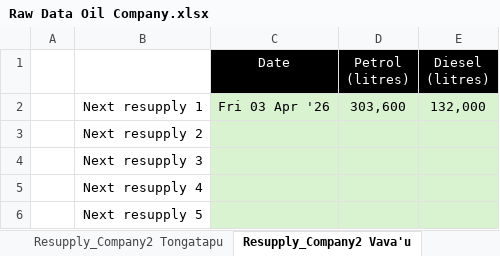
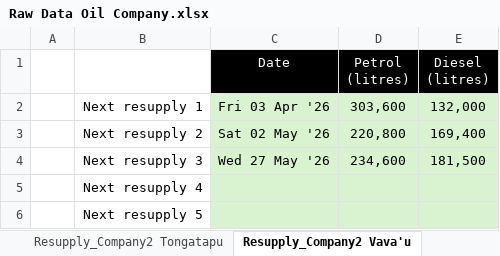
Before and after one commit to haleakau1-lab/tonga-fuel-dashboard, an Excel workbook: Raw Data Oil Company.xlsx, sheet Resupply_Company2 Vava'u, drawn as a sheet; values as stored, in another font and other column widths than the file's, no borders; the diff names each change by its address in the sheet, - before the commit and + after, or states it on an @@ line.

```diff
--- a/Raw Data Oil Company.xlsx (sheet Resupply_Company2 Vava'u)
+++ b/Raw Data Oil Company.xlsx (sheet Resupply_Company2 Vava'u)
-C3 (Date): (empty)
+C3 (Date): Sat 02 May '26
-D3 (Petrol (litres)): (empty)
+D3 (Petrol (litres)): 220,800
-E3 (Diesel (litres)): (empty)
+E3 (Diesel (litres)): 169,400
-C4 (Date): (empty)
+C4 (Date): Wed 27 May '26
-D4 (Petrol (litres)): (empty)
+D4 (Petrol (litres)): 234,600
-E4 (Diesel (litres)): (empty)
+E4 (Diesel (litres)): 181,500
```
Also changed, not shown: sheet Actual_Company2 Tongatapu, sheet Actual_Company2 Vava'u, sheet Resupply_Company2 Tongatapu, 23 other files.
